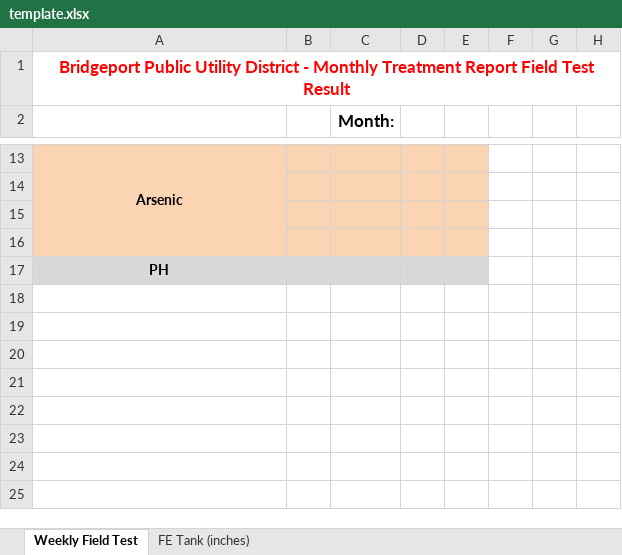
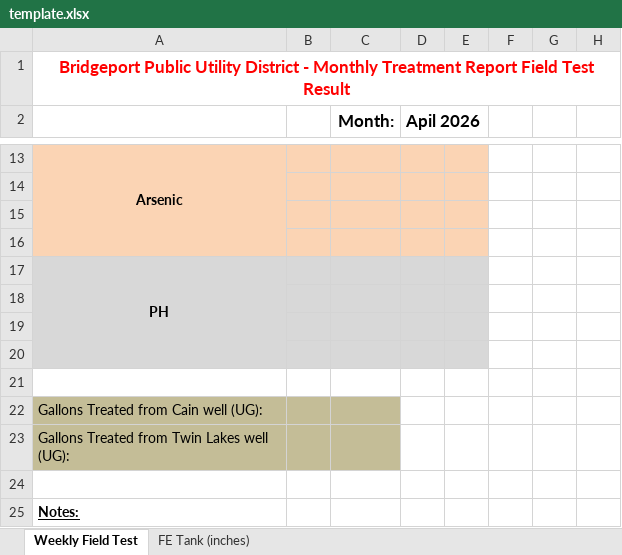
Before and after one commit to Adam01140114/Bridgeport-Public-Utility-District, an Excel workbook: template.xlsx, sheet Weekly Field Test, drawn as a sheet; only a part is shown, gaps mark what is left out; values as stored, in another font and other column widths than the file's, no borders; charts and pictures not drawn; the diff names each change by its address in the sheet, - before the commit and + after, or states it on an @@ line.

```diff
--- a/template.xlsx (sheet Weekly Field Test)
+++ b/template.xlsx (sheet Weekly Field Test)
-D2: (empty)
+D2: Apil 2026
+A17:A20 merged
+row 18: (empty)
+row 19: (empty)
+row 20: (empty)
+row 21: (empty)
+row 22: Gallons Treated from Cain well (UG):
+row 23: Gallons Treated from Twin Lakes well (UG):
+row 24: (empty)
+row 25: Notes:
```
Also changed, not shown: example.xlsx, public/templates/monthly-treatment-report-template.xlsx, 9 other files.
